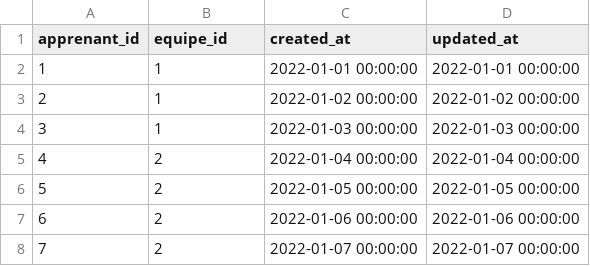
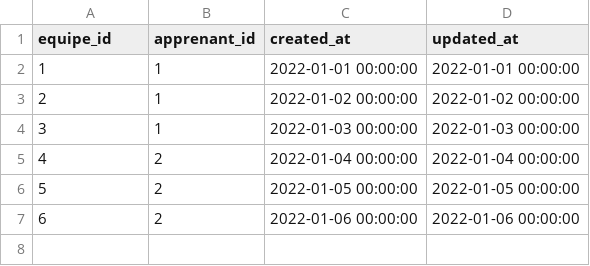
Before and after one commit to zaani12/prototype, a CSV file: app/database/data/pkg_projets/apprenantEquipe.csv, drawn as a sheet; the diff names each change by its address in the sheet, - before the commit and + after, or states it on an @@ line.

```diff
--- a/app/database/data/pkg_projets/apprenantEquipe.csv
+++ b/app/database/data/pkg_projets/apprenantEquipe.csv
@@ column A (equipe_id) renumbered in row 1 @@
-B1: equipe_id
+B1: apprenant_id
-row 8: 7 | 2 | 2022-01-07 00:00:00 | 2022-01-07 00:00:00
```
Also changed, not shown: app/database/data/pkg_projets/equipes.csv, 3 other files.
